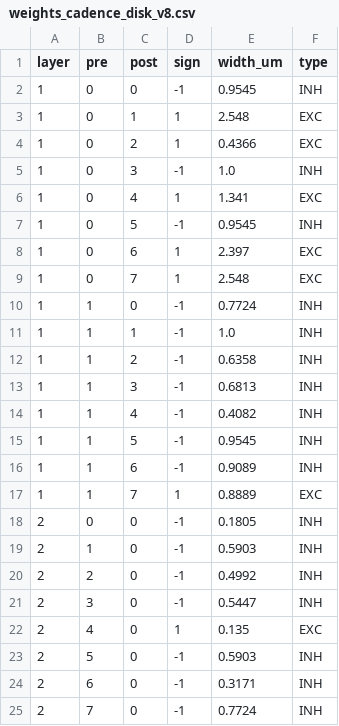
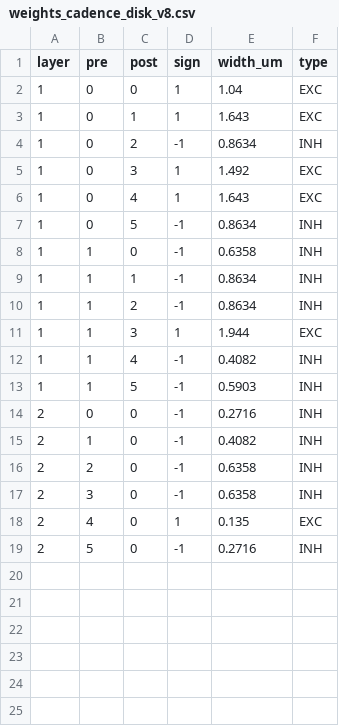
Before and after one commit to AITTALEBhamza/Econeuron, a CSV file: weights_cadence_disk_v8.csv, drawn as a sheet.

```diff
--- a/weights_cadence_disk_v8.csv
+++ b/weights_cadence_disk_v8.csv
@@ -1,25 +1,19 @@
 layer,pre,post,sign,width_um,type
-1,0,0,-1,0.9545,INH
-1,0,1,1,2.548,EXC
-1,0,2,1,0.4366,EXC
-1,0,3,-1,1.0,INH
-1,0,4,1,1.341,EXC
-1,0,5,-1,0.9545,INH
-1,0,6,1,2.397,EXC
-1,0,7,1,2.548,EXC
-1,1,0,-1,0.7724,INH
-1,1,1,-1,1.0,INH
-1,1,2,-1,0.6358,INH
-1,1,3,-1,0.6813,INH
+1,0,0,1,1.04,EXC
+1,0,1,1,1.643,EXC
+1,0,2,-1,0.8634,INH
+1,0,3,1,1.492,EXC
+1,0,4,1,1.643,EXC
+1,0,5,-1,0.8634,INH
+1,1,0,-1,0.6358,INH
+1,1,1,-1,0.8634,INH
+1,1,2,-1,0.8634,INH
+1,1,3,1,1.944,EXC
 1,1,4,-1,0.4082,INH
-1,1,5,-1,0.9545,INH
-1,1,6,-1,0.9089,INH
-1,1,7,1,0.8889,EXC
-2,0,0,-1,0.1805,INH
-2,1,0,-1,0.5903,INH
-2,2,0,-1,0.4992,INH
-2,3,0,-1,0.5447,INH
+1,1,5,-1,0.5903,INH
+2,0,0,-1,0.2716,INH
+2,1,0,-1,0.4082,INH
+2,2,0,-1,0.6358,INH
+2,3,0,-1,0.6358,INH
 2,4,0,1,0.135,EXC
-2,5,0,-1,0.5903,INH
-2,6,0,-1,0.3171,INH
-2,7,0,-1,0.7724,INH
+2,5,0,-1,0.2716,INH
```
Also changed, not shown: v8/weights_cadence_disk_v8.csv, v8/weights_cadence_disk_v8_3.csv, 15 other files.
